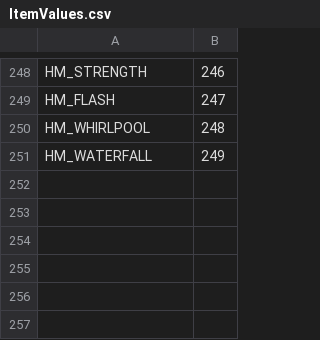
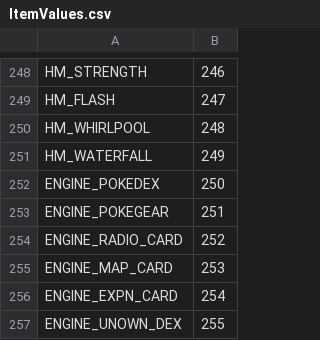
Before and after one commit to erudnick-cohen/Pokemon-Crystal-Item-Randomizer, a CSV file: ItemValues.csv, drawn as a sheet; only a part is shown, gaps mark what is left out.

```diff
--- a/ItemValues.csv
+++ b/ItemValues.csv
@@ -251 +251,7 @@ HM_WHIRLPOOL,248
 HM_WATERFALL,249
+ENGINE_POKEDEX,250
+ENGINE_POKEGEAR,251
+ENGINE_RADIO_CARD,252
+ENGINE_MAP_CARD,253
+ENGINE_EXPN_CARD,254
+ENGINE_UNOWN_DEX,255
```
Also changed, not shown: 1 other file.
